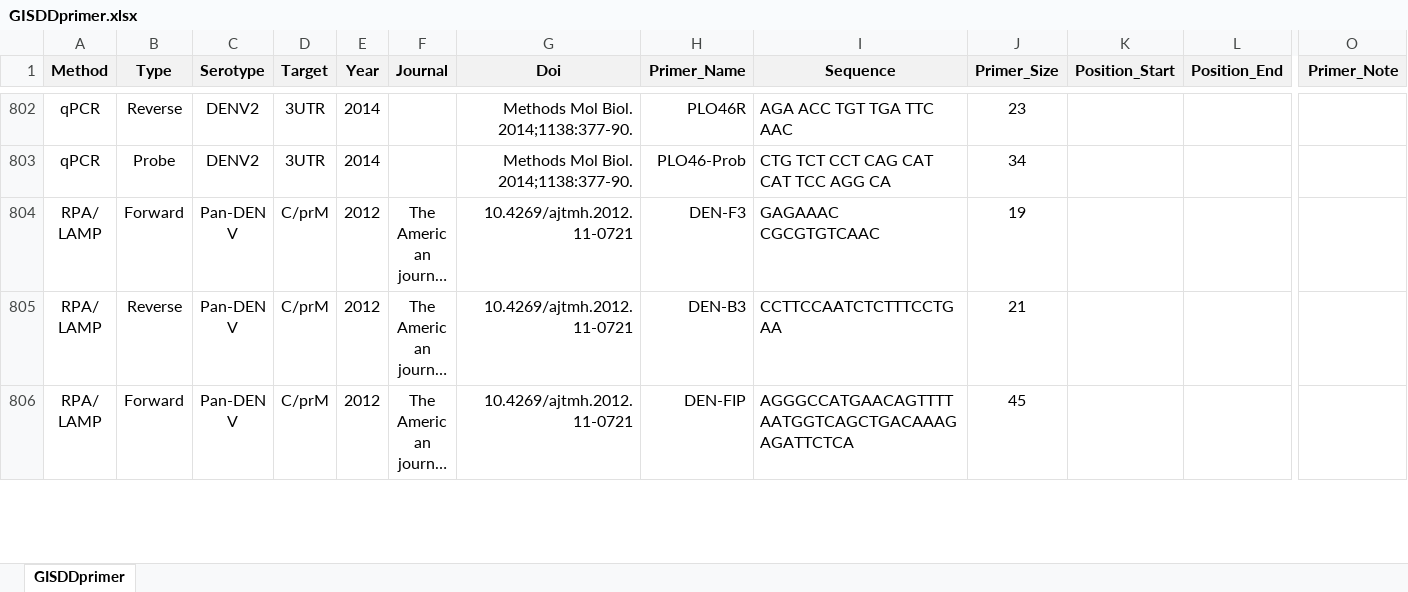
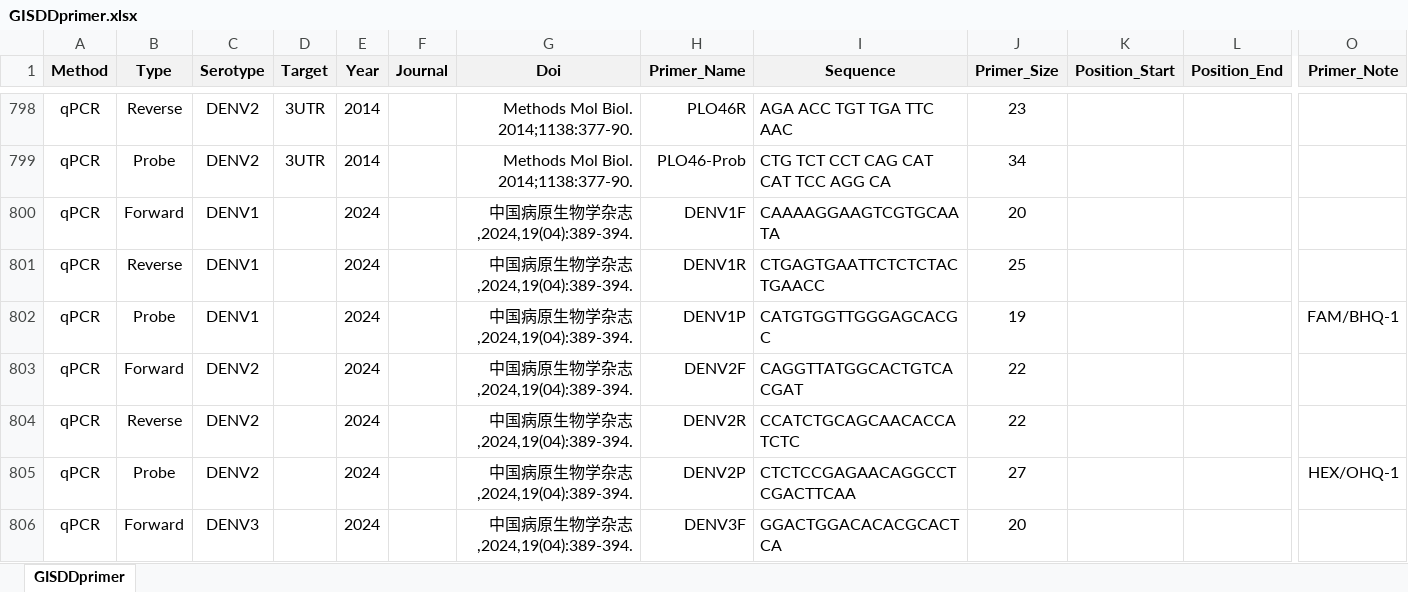
Before and after one commit to GuoXiang9399/GISDDrPrimer, an Excel workbook: Data/GISDDprimer.xlsx, sheet GISDDprimer, drawn as a sheet; only a part is shown, gaps mark what is left out; the shorter side is filled out with more unchanged rows; long unchanged cells end in …; values as stored, in another font and other column widths than the file's, no borders; rows hold the shown columns only; the diff covers the shown part only; the diff names each change by its address in the sheet, - before the commit and + after, or states it on an @@ line.

Commit message:
Update GISDDprimer.xlsx

```diff
--- a/Data/GISDDprimer.xlsx (sheet GISDDprimer)
+++ b/Data/GISDDprimer.xlsx (sheet GISDDprimer)
+row 800: qPCR | Forward | DENV1 |  | 2024 |  | 中国病原生物学杂志,2024,19(04):389-394. | DENV1F | CAAAAGGAAGTCGTGCAATA | 20
+row 801: qPCR | Reverse | DENV1 |  | 2024 |  | 中国病原生物学杂志,2024,19(04):389-394. | DENV1R | CTGAGTGAATTCTCTCTACTGAACC | 25
+row 802: qPCR | Probe | DENV1 |  | 2024 |  | 中国病原生物学杂志,2024,19(04):389-394. | DENV1P | CATGTGGTTGGGAGCACGC | 19 |  |  | FAM/BHQ-1
+row 803: qPCR | Forward | DENV2 |  | 2024 |  | 中国病原生物学杂志,2024,19(04):389-394. | DENV2F | CAGGTTATGGCACTGTCACGAT | 22
+row 804: qPCR | Reverse | DENV2 |  | 2024 |  | 中国病原生物学杂志,2024,19(04):389-394. | DENV2R | CCATCTGCAGCAACACCATCTC | 22
+row 805: qPCR | Probe | DENV2 |  | 2024 |  | 中国病原生物学杂志,2024,19(04):389-394. | DENV2P | CTCTCCGAGAACAGGCCTCGACTTCAA | 27 |  |  | HEX/OHQ-1
+row 806: qPCR | Forward | DENV3 |  | 2024 |  | 中国病原生物学杂志,2024,19(04):389-394. | DENV3F | GGACTGGACACACGCACTCA | 20
```
Also changed, not shown: 32 added rows, 13 removed rows, 11 moved rows and 96 edited cells elsewhere in this sheet, formulas that keep their value.
